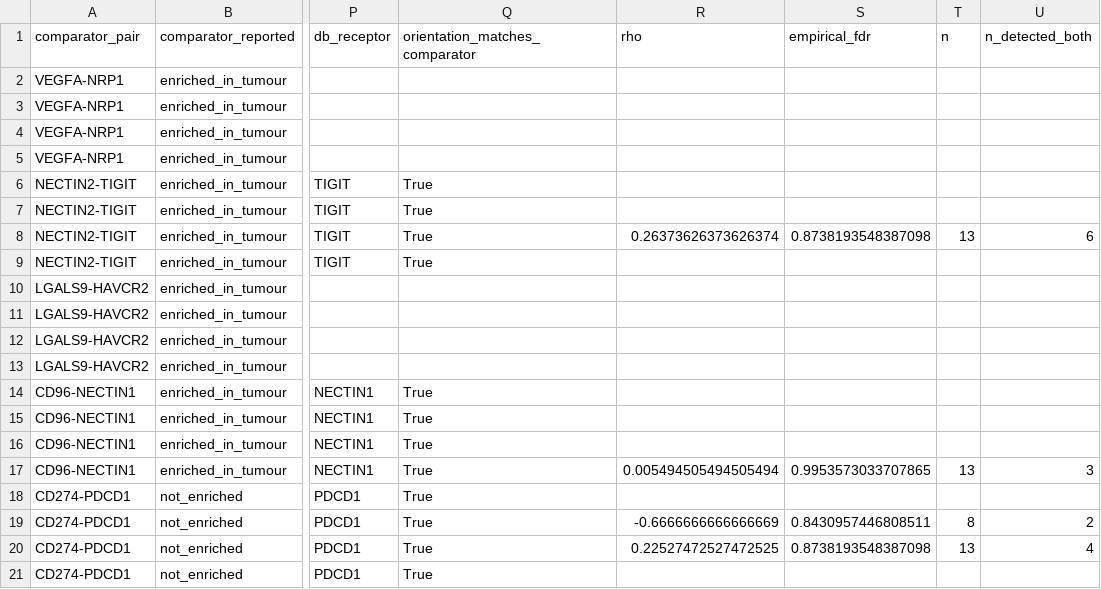
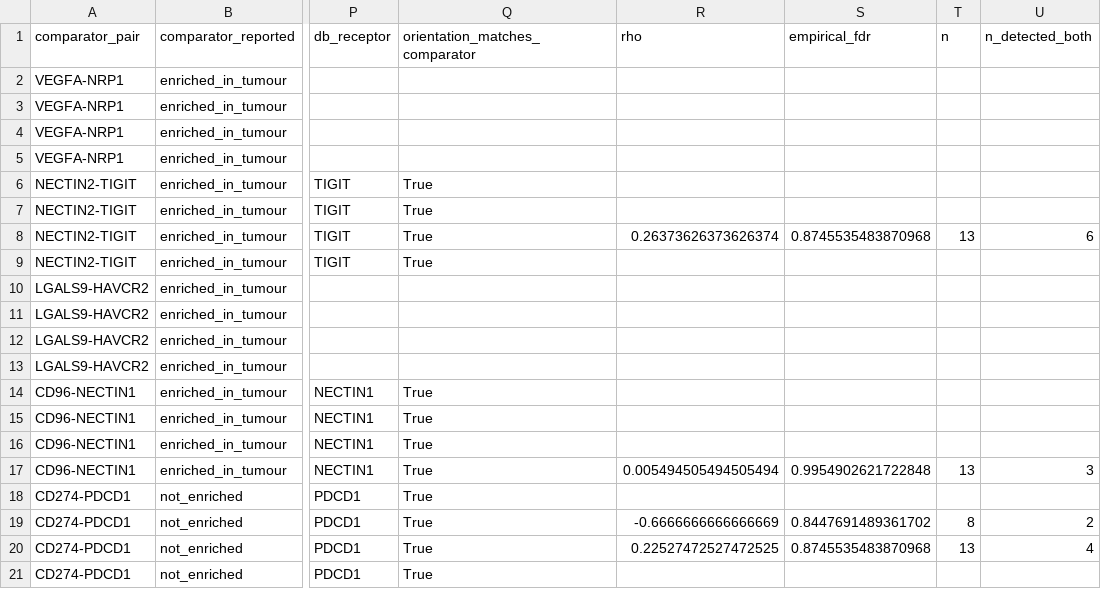
Before and after one commit to jjevans25/NSCLC_BM_Spatial_Transcriptomics, a TSV file: results/tables/crosstalk_external_concordance.tsv, drawn as a sheet; only a part is shown, gaps mark what is left out; the diff names each change by its address in the sheet, - before the commit and + after, or states it on an @@ line.

```diff
--- a/results/tables/crosstalk_external_concordance.tsv
+++ b/results/tables/crosstalk_external_concordance.tsv
-S8 (empirical_fdr): 0.8738193548387098
+S8 (empirical_fdr): 0.8745535483870968
-S17 (empirical_fdr): 0.9953573033707865
+S17 (empirical_fdr): 0.9954902621722848
-S19 (empirical_fdr): 0.8430957446808511
+S19 (empirical_fdr): 0.8447691489361702
-S20 (empirical_fdr): 0.8738193548387098
+S20 (empirical_fdr): 0.8745535483870968
```
Also changed, not shown: results/tables/crosstalk_fdr.tsv, results/tables/crosstalk_null.tsv, 8 other files.
